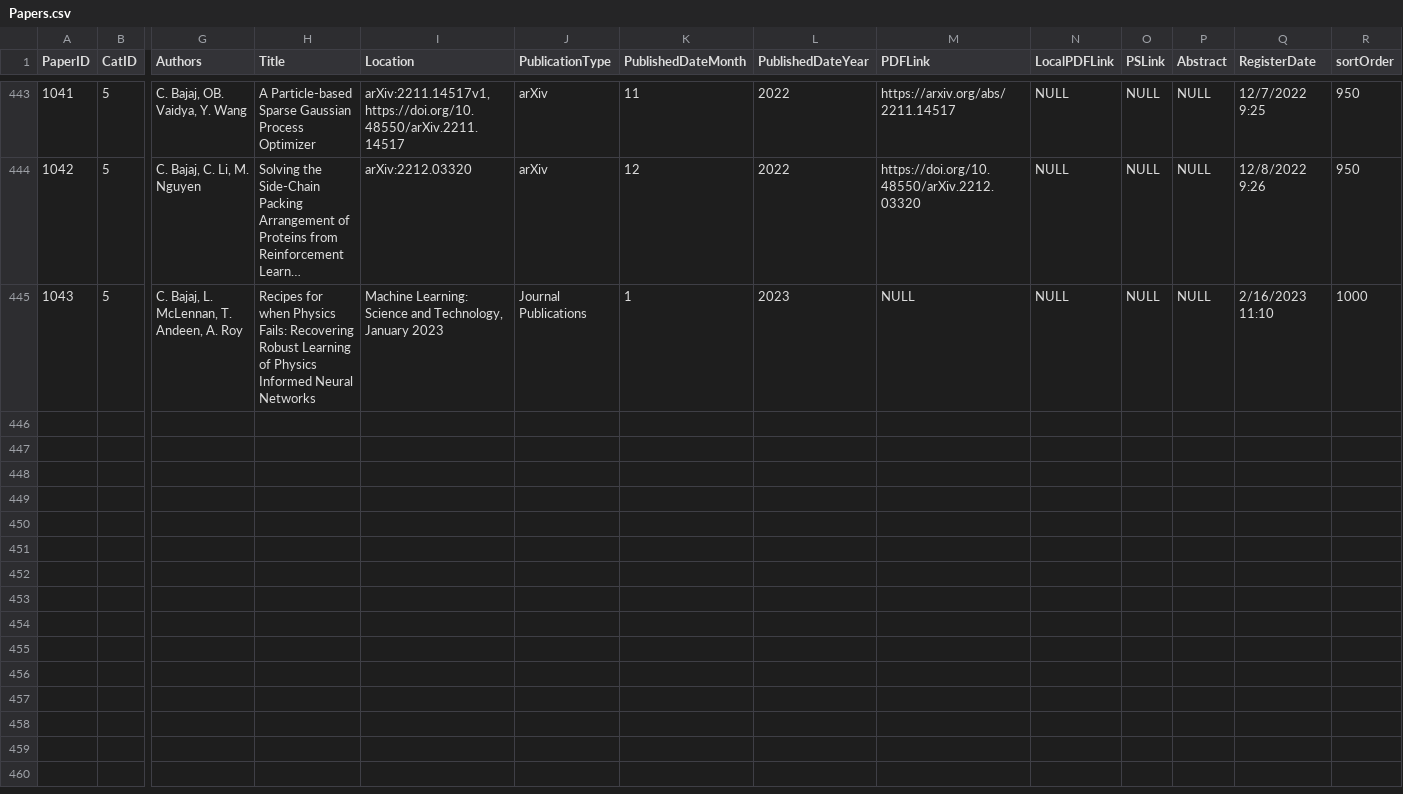
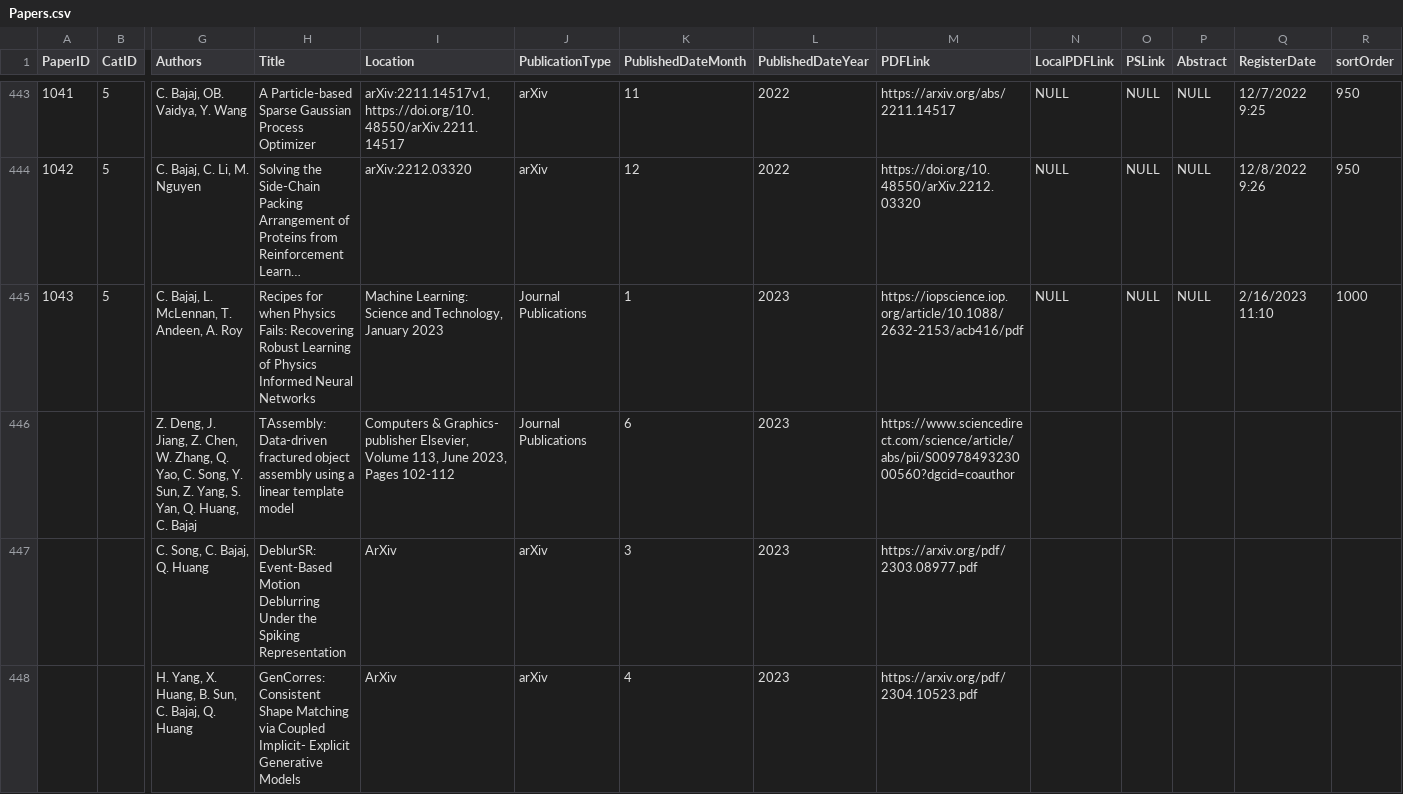
Before and after one commit to CVC-Lab/cvc-website, a CSV file: src/data/Papers.csv, drawn as a sheet; only a part is shown, gaps mark what is left out; long unchanged cells end in …; rows hold the shown columns only; the diff covers the shown part only; the diff names each change by its address in the sheet, - before the commit and + after, or states it on an @@ line.

Commit message:
Add latest publications

```diff
--- a/src/data/Papers.csv
+++ b/src/data/Papers.csv
-M445 (PDFLink): NULL
+M445 (PDFLink): https://iopscience.iop.org/article/10.1088/2632-2153/acb416/pdf
+row 446:  |  | Z. Deng, J. Jiang, Z. Chen, W. Zhang, Q. Yao, C. Song, Y. Sun, Z. Yang, S. Yan, Q. Huang, C. Bajaj | TAssembly: Data-driven fractured object assembly using a linear template model | Computers & Graphics- publisher Elsevier, Volume 113, June 2023, Pages 102-112 | Journal Publications | 6 | 2023 | https://www.sciencedirect.com/science/article/abs/pii/S0097849323000560?dgcid=coauthor
+row 447:  |  | C. Song, C. Bajaj, Q. Huang | DeblurSR: Event-Based Motion Deblurring Under the Spiking Representation | ArXiv | arXiv | 3 | 2023 | https://arxiv.org/pdf/2303.08977.pdf
+row 448:  |  | H. Yang, X. Huang, B. Sun, C. Bajaj, Q. Huang | GenCorres: Consistent Shape Matching via Coupled Implicit- Explicit Generative Models | ArXiv | arXiv | 4 | 2023 | https://arxiv.org/pdf/2304.10523.pdf
```
Also changed, not shown: 4 added rows elsewhere in this file.
